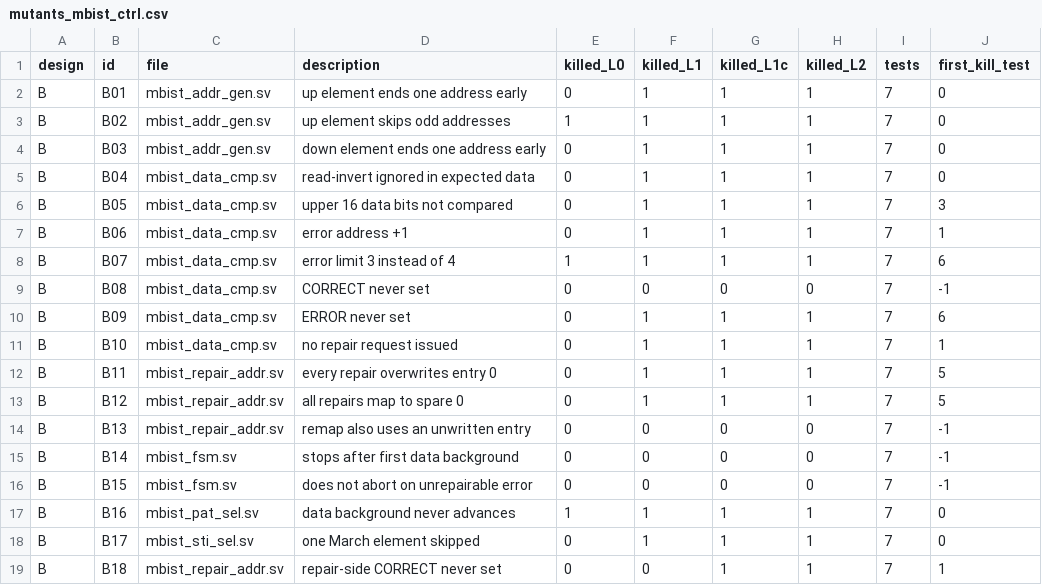
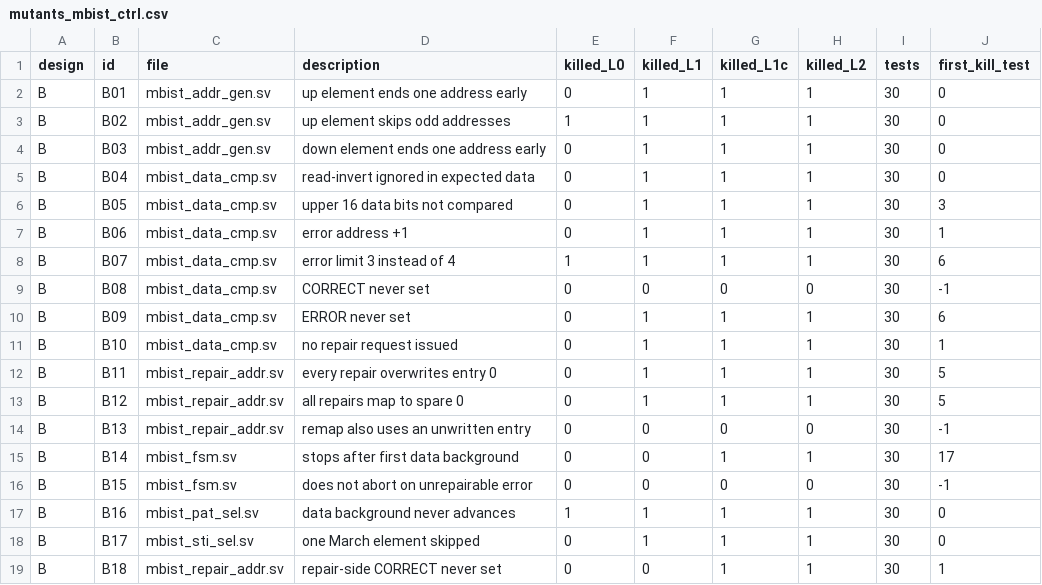
Before and after one commit to abhinavkidambi1989/p0-mbist-verif, a CSV file: results/mutants_mbist_ctrl.csv, drawn as a sheet.

```diff
--- a/results/mutants_mbist_ctrl.csv
+++ b/results/mutants_mbist_ctrl.csv
@@ -1,19 +1,19 @@
 design,id,file,description,killed_L0,killed_L1,killed_L1c,killed_L2,tests,first_kill_test
-B,B01,mbist_addr_gen.sv,up element ends one address early,0,1,1,1,7,0
-B,B02,mbist_addr_gen.sv,up element skips odd addresses,1,1,1,1,7,0
-B,B03,mbist_addr_gen.sv,down element ends one address early,0,1,1,1,7,0
-B,B04,mbist_data_cmp.sv,read-invert ignored in expected data,0,1,1,1,7,0
-B,B05,mbist_data_cmp.sv,upper 16 data bits not compared,0,1,1,1,7,3
-B,B06,mbist_data_cmp.sv,error address +1,0,1,1,1,7,1
-B,B07,mbist_data_cmp.sv,error limit 3 instead of 4,1,1,1,1,7,6
-B,B08,mbist_data_cmp.sv,CORRECT never set,0,0,0,0,7,-1
-B,B09,mbist_data_cmp.sv,ERROR never set,0,1,1,1,7,6
-B,B10,mbist_data_cmp.sv,no repair request issued,0,1,1,1,7,1
-B,B11,mbist_repair_addr.sv,every repair overwrites entry 0,0,1,1,1,7,5
-B,B12,mbist_repair_addr.sv,all repairs map to spare 0,0,1,1,1,7,5
-B,B13,mbist_repair_addr.sv,remap also uses an unwritten entry,0,0,0,0,7,-1
-B,B14,mbist_fsm.sv,stops after first data background,0,0,0,0,7,-1
-B,B15,mbist_fsm.sv,does not abort on unrepairable error,0,0,0,0,7,-1
-B,B16,mbist_pat_sel.sv,data background never advances,1,1,1,1,7,0
-B,B17,mbist_sti_sel.sv,one March element skipped,0,1,1,1,7,0
-B,B18,mbist_repair_addr.sv,repair-side CORRECT never set,0,0,1,1,7,1
+B,B01,mbist_addr_gen.sv,up element ends one address early,0,1,1,1,30,0
+B,B02,mbist_addr_gen.sv,up element skips odd addresses,1,1,1,1,30,0
+B,B03,mbist_addr_gen.sv,down element ends one address early,0,1,1,1,30,0
+B,B04,mbist_data_cmp.sv,read-invert ignored in expected data,0,1,1,1,30,0
+B,B05,mbist_data_cmp.sv,upper 16 data bits not compared,0,1,1,1,30,3
+B,B06,mbist_data_cmp.sv,error address +1,0,1,1,1,30,1
+B,B07,mbist_data_cmp.sv,error limit 3 instead of 4,1,1,1,1,30,6
+B,B08,mbist_data_cmp.sv,CORRECT never set,0,0,0,0,30,-1
+B,B09,mbist_data_cmp.sv,ERROR never set,0,1,1,1,30,6
+B,B10,mbist_data_cmp.sv,no repair request issued,0,1,1,1,30,1
+B,B11,mbist_repair_addr.sv,every repair overwrites entry 0,0,1,1,1,30,5
+B,B12,mbist_repair_addr.sv,all repairs map to spare 0,0,1,1,1,30,5
+B,B13,mbist_repair_addr.sv,remap also uses an unwritten entry,0,0,0,0,30,-1
+B,B14,mbist_fsm.sv,stops after first data background,0,0,1,1,30,17
+B,B15,mbist_fsm.sv,does not abort on unrepairable error,0,0,0,0,30,-1
+B,B16,mbist_pat_sel.sv,data background never advances,1,1,1,1,30,0
+B,B17,mbist_sti_sel.sv,one March element skipped,0,1,1,1,30,0
+B,B18,mbist_repair_addr.sv,repair-side CORRECT never set,0,0,1,1,30,1
```
Also changed, not shown: 14 other files.
